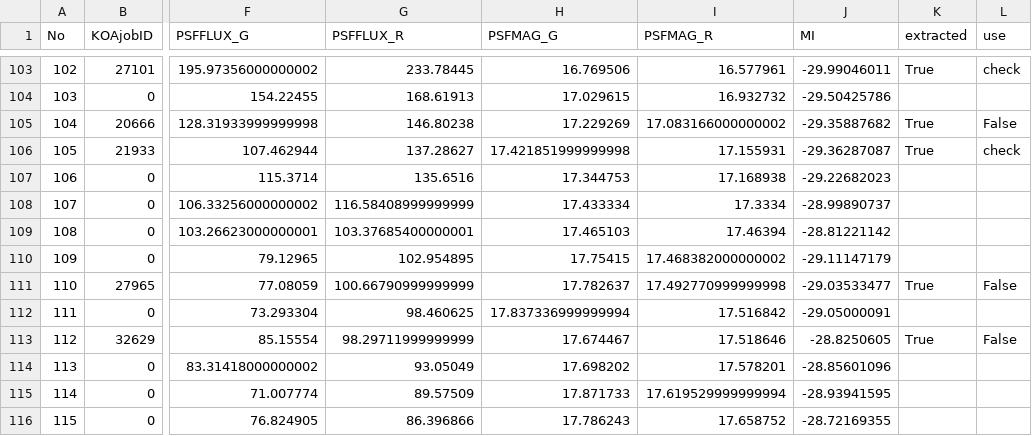
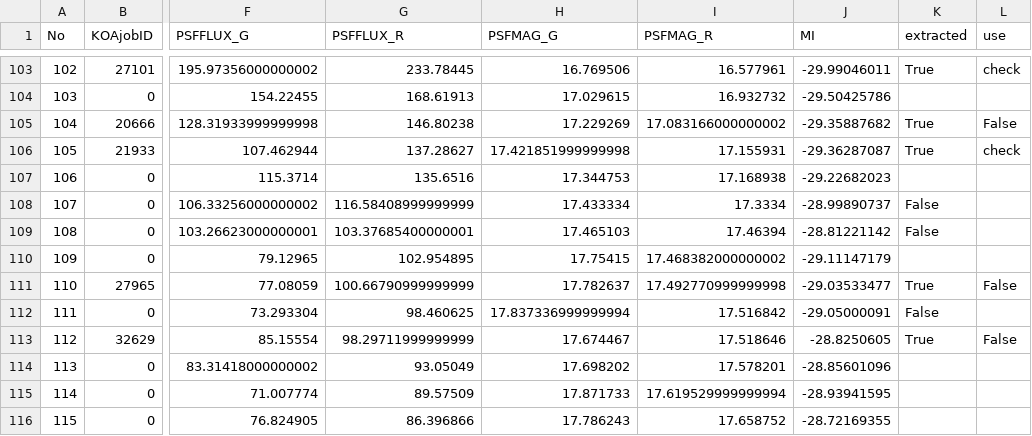
Before and after one commit to dchx/zdrift, a CSV file: Table1_Keck_addKOAjobID.csv, drawn as a sheet; only a part is shown, gaps mark what is left out; the diff covers the shown part only; the diff names each change by its address in the sheet, - before the commit and + after, or states it on an @@ line.

```diff
--- a/Table1_Keck_addKOAjobID.csv
+++ b/Table1_Keck_addKOAjobID.csv
-K108:K109 (extracted): (empty)
+K108:K109 (extracted): False
-K112 (extracted): (empty)
+K112 (extracted): False
```
Also changed, not shown: 77 edited cells elsewhere in this file, data/elqs_full_sortM1450_addmore.csv, 12 other files.
